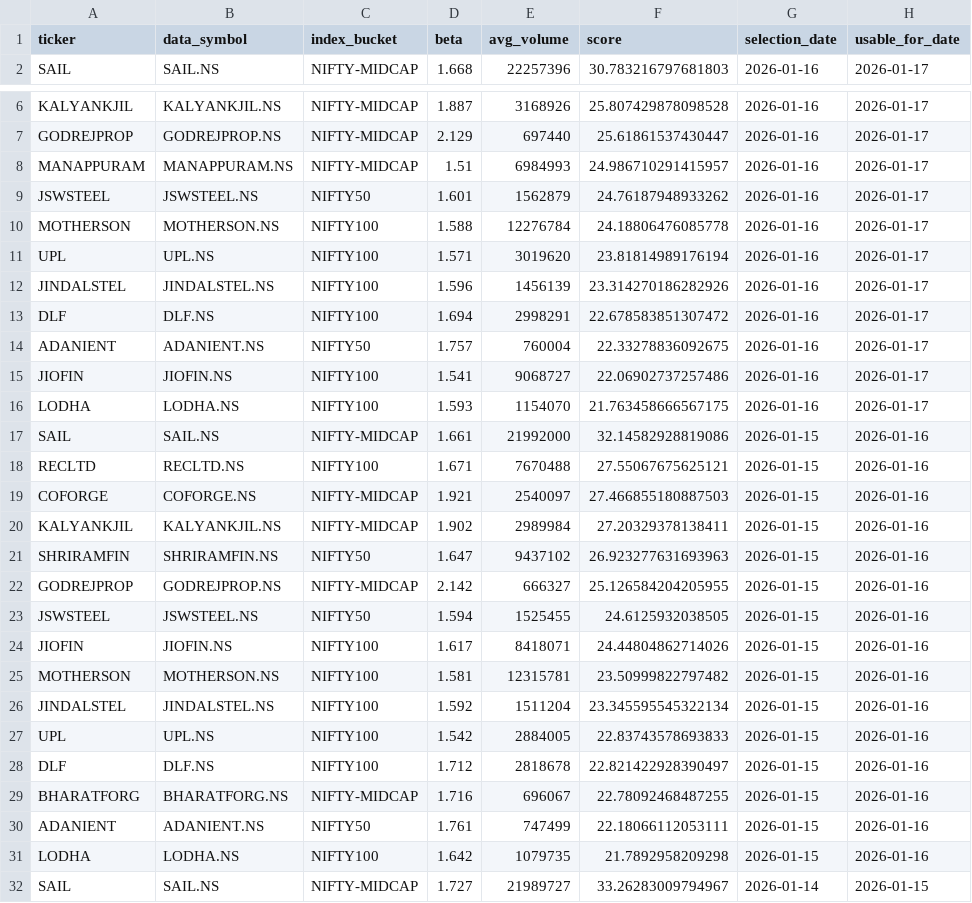
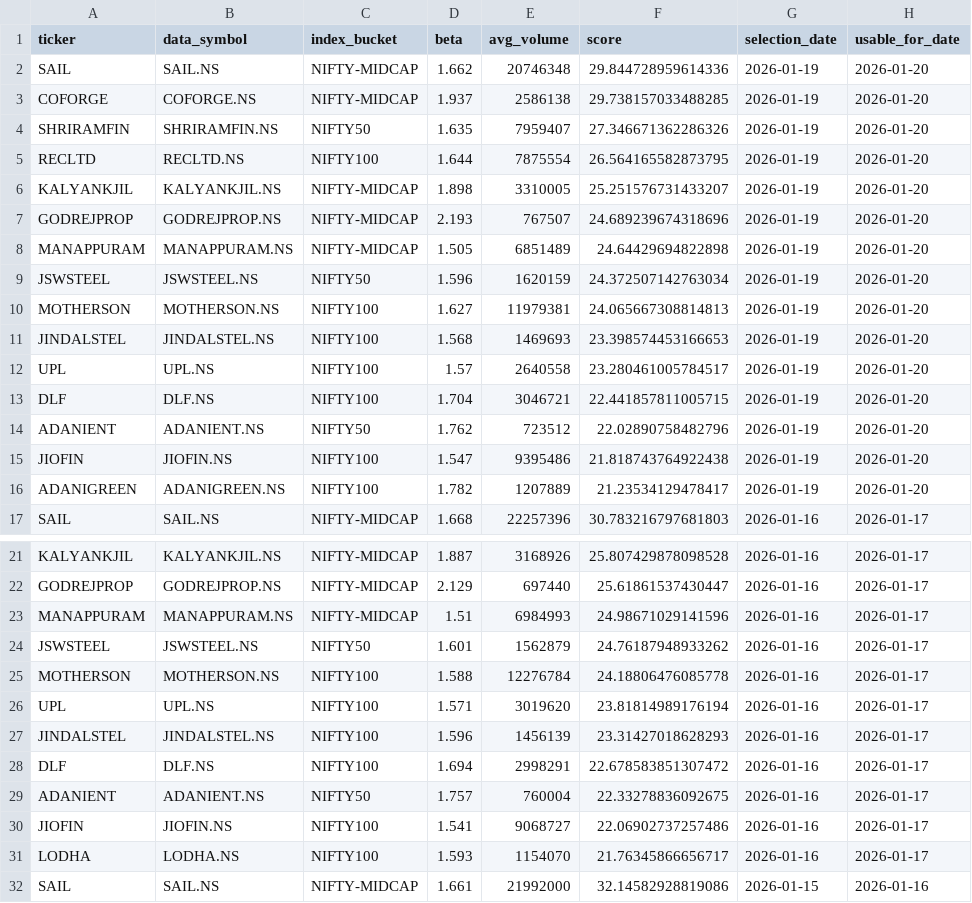
Before and after one commit to arun906/ScalpingApp, a CSV file: watchlist_history.csv, drawn as a sheet; only a part is shown, gaps mark what is left out; the shorter side is filled out with more unchanged rows.

```diff
--- a/watchlist_history.csv
+++ b/watchlist_history.csv
@@ -1,2 +1,17 @@
 ticker,data_symbol,index_bucket,beta,avg_volume,score,selection_date,usable_for_date
+SAIL,SAIL.NS,NIFTY-MIDCAP,1.662,20746348,29.844728959614336,2026-01-19,2026-01-20
+COFORGE,COFORGE.NS,NIFTY-MIDCAP,1.937,2586138,29.738157033488285,2026-01-19,2026-01-20
+SHRIRAMFIN,SHRIRAMFIN.NS,NIFTY50,1.635,7959407,27.346671362286326,2026-01-19,2026-01-20
+RECLTD,RECLTD.NS,NIFTY100,1.644,7875554,26.564165582873795,2026-01-19,2026-01-20
+KALYANKJIL,KALYANKJIL.NS,NIFTY-MIDCAP,1.898,3310005,25.251576731433207,2026-01-19,2026-01-20
+GODREJPROP,GODREJPROP.NS,NIFTY-MIDCAP,2.193,767507,24.689239674318696,2026-01-19,2026-01-20
+MANAPPURAM,MANAPPURAM.NS,NIFTY-MIDCAP,1.505,6851489,24.64429694822898,2026-01-19,2026-01-20
+JSWSTEEL,JSWSTEEL.NS,NIFTY50,1.596,1620159,24.372507142763034,2026-01-19,2026-01-20
+MOTHERSON,MOTHERSON.NS,NIFTY100,1.627,11979381,24.065667308814813,2026-01-19,2026-01-20
+JINDALSTEL,JINDALSTEL.NS,NIFTY100,1.568,1469693,23.398574453166653,2026-01-19,2026-01-20
+UPL,UPL.NS,NIFTY100,1.57,2640558,23.280461005784517,2026-01-19,2026-01-20
+DLF,DLF.NS,NIFTY100,1.704,3046721,22.441857811005715,2026-01-19,2026-01-20
+ADANIENT,ADANIENT.NS,NIFTY50,1.762,723512,22.02890758482796,2026-01-19,2026-01-20
+JIOFIN,JIOFIN.NS,NIFTY100,1.547,9395486,21.818743764922438,2026-01-19,2026-01-20
+ADANIGREEN,ADANIGREEN.NS,NIFTY100,1.782,1207889,21.23534129478417,2026-01-19,2026-01-20
 SAIL,SAIL.NS,NIFTY-MIDCAP,1.668,22257396,30.783216797681803,2026-01-16,2026-01-17
@@ -7,3 +22,3 @@ KALYANKJIL,KALYANKJIL.NS,NIFTY-MIDCAP,1.887,3168926,25.807429878098528,2026-01-1
 GODREJPROP,GODREJPROP.NS,NIFTY-MIDCAP,2.129,697440,25.61861537430447,2026-01-16,2026-01-17
-MANAPPURAM,MANAPPURAM.NS,NIFTY-MIDCAP,1.51,6984993,24.986710291415957,2026-01-16,2026-01-17
+MANAPPURAM,MANAPPURAM.NS,NIFTY-MIDCAP,1.51,6984993,24.98671029141596,2026-01-16,2026-01-17
 JSWSTEEL,JSWSTEEL.NS,NIFTY50,1.601,1562879,24.76187948933262,2026-01-16,2026-01-17
@@ -11,3 +26,3 @@ MOTHERSON,MOTHERSON.NS,NIFTY100,1.588,12276784,24.18806476085778,2026-01-16,2026
 UPL,UPL.NS,NIFTY100,1.571,3019620,23.81814989176194,2026-01-16,2026-01-17
-JINDALSTEL,JINDALSTEL.NS,NIFTY100,1.596,1456139,23.314270186282926,2026-01-16,2026-01-17
+JINDALSTEL,JINDALSTEL.NS,NIFTY100,1.596,1456139,23.31427018628293,2026-01-16,2026-01-17
 DLF,DLF.NS,NIFTY100,1.694,2998291,22.678583851307472,2026-01-16,2026-01-17
@@ -15,3 +30,3 @@ ADANIENT,ADANIENT.NS,NIFTY50,1.757,760004,22.33278836092675,2026-01-16,2026-01-1
 JIOFIN,JIOFIN.NS,NIFTY100,1.541,9068727,22.06902737257486,2026-01-16,2026-01-17
-LODHA,LODHA.NS,NIFTY100,1.593,1154070,21.763458666567175,2026-01-16,2026-01-17
+LODHA,LODHA.NS,NIFTY100,1.593,1154070,21.76345866656717,2026-01-16,2026-01-17
 SAIL,SAIL.NS,NIFTY-MIDCAP,1.661,21992000,32.14582928819086,2026-01-15,2026-01-16
```
Also changed, not shown: active_watchlist.csv.
